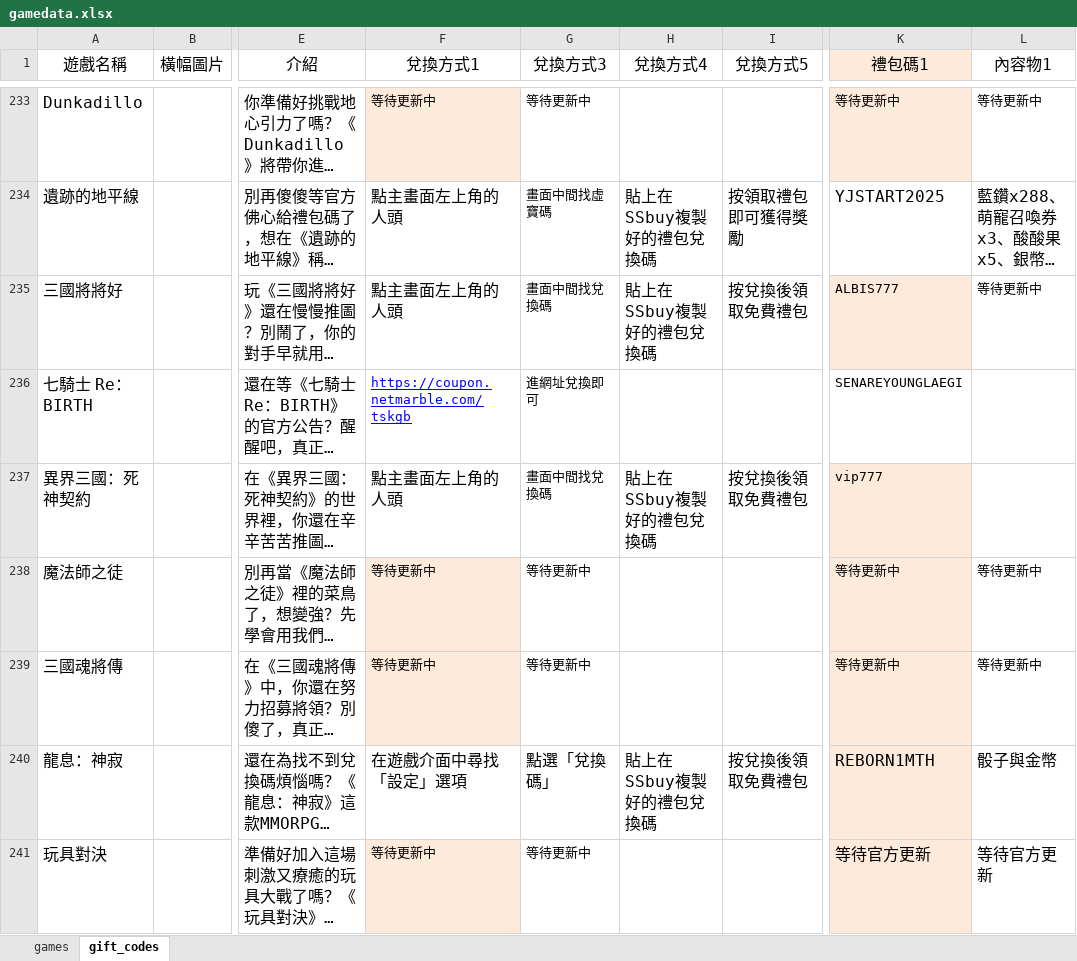
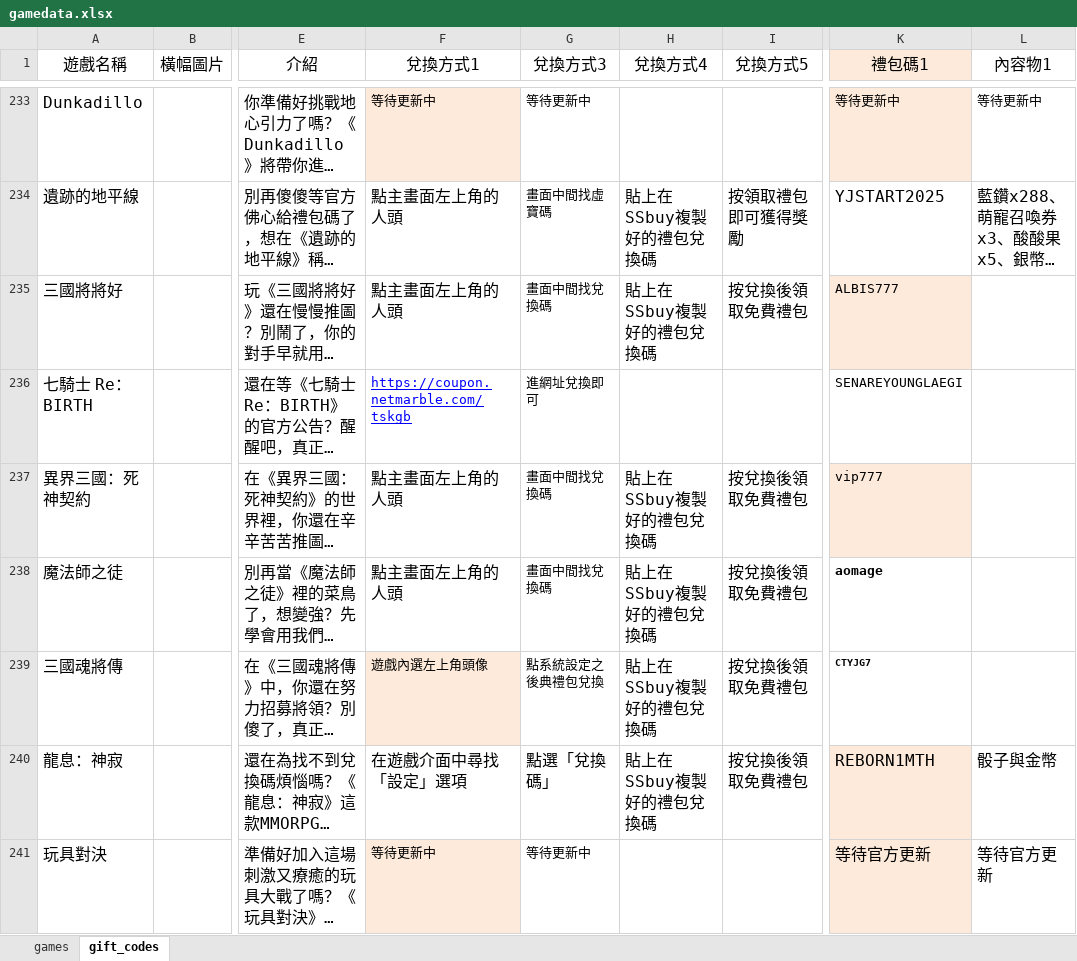
Before and after one commit to diva3322/SSBuy-web, an Excel workbook: detail_giftcode/data/gamedata.xlsx, sheet gift_codes, drawn as a sheet; only a part is shown, gaps mark what is left out; long unchanged cells end in …; values as stored, in another font and other column widths than the file's, no borders; the diff names each change by its address in the sheet, - before the commit and + after, or states it on an @@ line.

```diff
--- a/detail_giftcode/data/gamedata.xlsx (sheet gift_codes)
+++ b/detail_giftcode/data/gamedata.xlsx (sheet gift_codes)
-L235 (內容物1): 等待更新中
+L235 (內容物1): (empty)
-F238 (兌換方式1): 等待更新中
+F238 (兌換方式1): 點主畫面左上角的人頭
-F238 fill: #FDEADA
+F238 fill: none, text size: larger
-G238 (兌換方式3): 等待更新中
+G238 (兌換方式3): 畫面中間找兌換碼
-H238:H239 (兌換方式4): (empty)
+H238:H239 (兌換方式4): 貼上在SSbuy複製好的禮包兌換碼
-I238:I239 (兌換方式5): (empty)
+I238:I239 (兌換方式5): 按兌換後領取免費禮包
-K238 (禮包碼1): 等待更新中
+K238 (禮包碼1): aomage
@@ K238:K239 fill: #FDEADA → none, bold: off → on @@
-L238:L239 (內容物1): 等待更新中
+L238:L239 (內容物1): (empty)
-F239 (兌換方式1): 等待更新中
+F239 (兌換方式1): 遊戲內選左上角頭像
-G239 (兌換方式3): 等待更新中
+G239 (兌換方式3): 點系統設定之後典禮包兌換
-K239 (禮包碼1): 等待更新中
+K239 (禮包碼1): CTYJG7
@@ K239 text size: smaller @@
```
Also changed, not shown: 4 other files.
